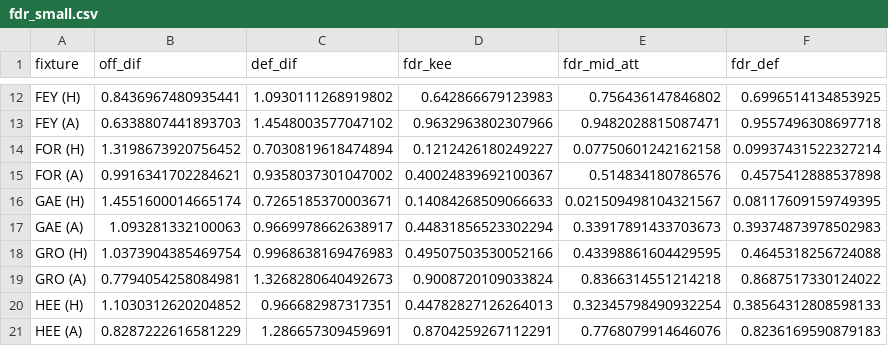
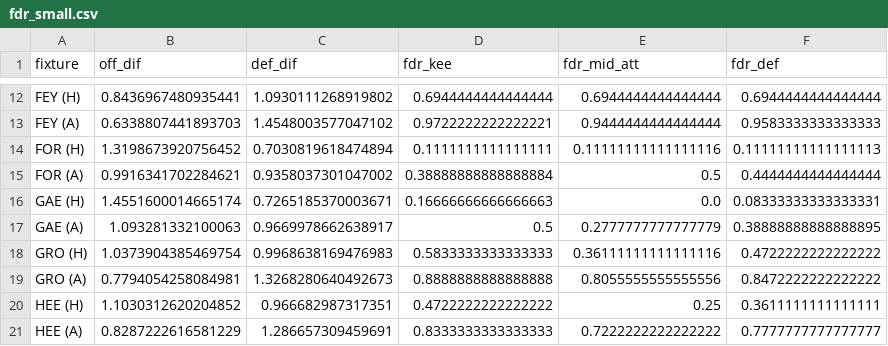
Before and after one commit to mikvanwell/dutch-analyst, a CSV file: fdr_small.csv, drawn as a sheet; only a part is shown, gaps mark what is left out; the diff covers the shown part only; the diff names each change by its address in the sheet, - before the commit and + after, or states it on an @@ line.

```diff
--- a/fdr_small.csv
+++ b/fdr_small.csv
-D12 (fdr_kee): 0.642866679123983
+D12 (fdr_kee): 0.6944444444444444
-E12 (fdr_mid_att): 0.756436147846802
+E12 (fdr_mid_att): 0.6944444444444444
-F12 (fdr_def): 0.6996514134853925
+F12 (fdr_def): 0.6944444444444444
-D13 (fdr_kee): 0.9632963802307966
+D13 (fdr_kee): 0.9722222222222221
-E13 (fdr_mid_att): 0.9482028815087471
+E13 (fdr_mid_att): 0.9444444444444444
-F13 (fdr_def): 0.9557496308697718
+F13 (fdr_def): 0.9583333333333333
-D14 (fdr_kee): 0.1212426180249227
+D14 (fdr_kee): 0.1111111111111111
-E14 (fdr_mid_att): 0.07750601242162158
+E14 (fdr_mid_att): 0.11111111111111116
-F14 (fdr_def): 0.09937431522327214
+F14 (fdr_def): 0.11111111111111113
-D15 (fdr_kee): 0.40024839692100367
+D15 (fdr_kee): 0.38888888888888884
-E15 (fdr_mid_att): 0.514834180786576
+E15 (fdr_mid_att): 0.5
-F15 (fdr_def): 0.4575412888537898
+F15 (fdr_def): 0.4444444444444444
-D16 (fdr_kee): 0.14084268509066633
+D16 (fdr_kee): 0.16666666666666663
-E16 (fdr_mid_att): 0.021509498104321567
+E16 (fdr_mid_att): 0.0
-F16 (fdr_def): 0.08117609159749395
+F16 (fdr_def): 0.08333333333333331
-D17 (fdr_kee): 0.44831856523302294
+D17 (fdr_kee): 0.5
-E17 (fdr_mid_att): 0.33917891433703673
+E17 (fdr_mid_att): 0.2777777777777779
-F17 (fdr_def): 0.39374873978502983
+F17 (fdr_def): 0.38888888888888895
-D18 (fdr_kee): 0.49507503530052166
+D18 (fdr_kee): 0.5833333333333333
-E18 (fdr_mid_att): 0.43398861604429595
+E18 (fdr_mid_att): 0.36111111111111116
-F18 (fdr_def): 0.4645318256724088
+F18 (fdr_def): 0.4722222222222222
-D19 (fdr_kee): 0.9008720109033824
+D19 (fdr_kee): 0.8888888888888888
-E19 (fdr_mid_att): 0.8366314551214218
+E19 (fdr_mid_att): 0.8055555555555556
-F19 (fdr_def): 0.8687517330124022
+F19 (fdr_def): 0.8472222222222222
-D20 (fdr_kee): 0.44782827126264013
+D20 (fdr_kee): 0.4722222222222222
-E20 (fdr_mid_att): 0.32345798490932254
+E20 (fdr_mid_att): 0.25
-F20 (fdr_def): 0.38564312808598133
+F20 (fdr_def): 0.3611111111111111
-D21 (fdr_kee): 0.8704259267112291
+D21 (fdr_kee): 0.8333333333333333
-E21 (fdr_mid_att): 0.7768079914646076
+E21 (fdr_mid_att): 0.7222222222222222
-F21 (fdr_def): 0.8236169590879183
+F21 (fdr_def): 0.7777777777777777
```
Also changed, not shown: 78 edited cells elsewhere in this file.
